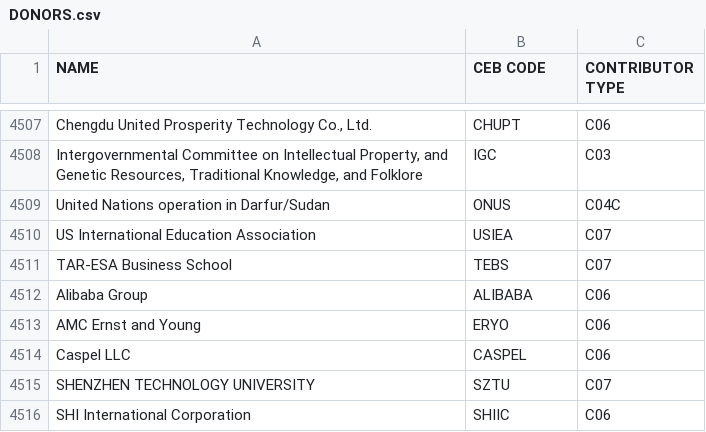
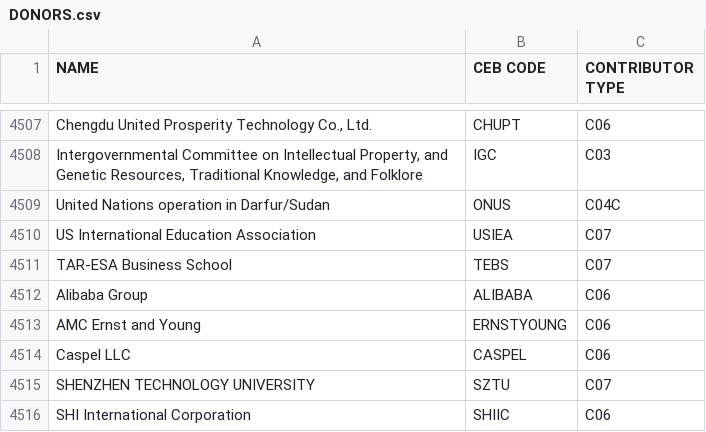
Before and after one commit to CEB-HLCM/FS-Public-Codes, a CSV file: DONORS.csv, drawn as a sheet; only a part is shown, gaps mark what is left out.

Commit message:
Updated DONORS

```diff
--- a/DONORS.csv
+++ b/DONORS.csv
@@ -4515,3 +4515,3 @@ TAR-ESA Business School,TEBS,C07
 Alibaba Group,ALIBABA,C06
-AMC Ernst and Young,ERYO,C06
+AMC Ernst and Young,ERNSTYOUNG,C06
 Caspel LLC,CASPEL,C06
```
